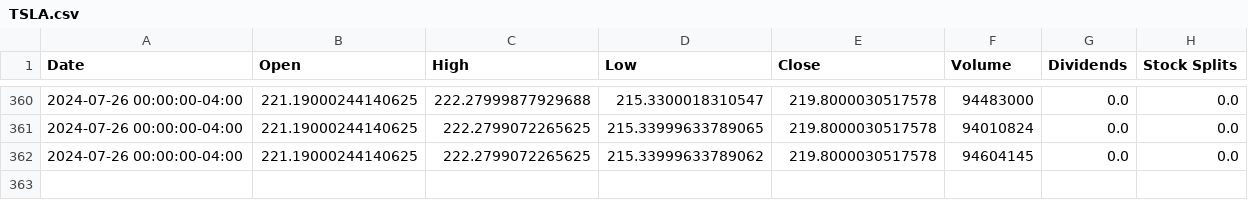
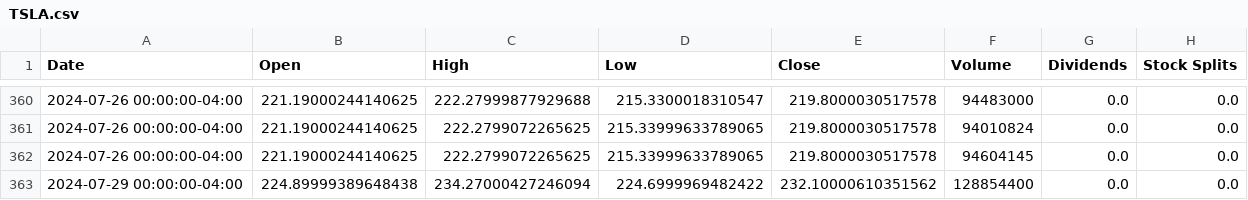
Before and after one commit to saisandeep97/StockForecastSentimentEndtoEnd, a CSV file: stock_data/TSLA.csv, drawn as a sheet; only a part is shown, gaps mark what is left out.

Commit message:
Update stock and news data

```diff
--- a/stock_data/TSLA.csv
+++ b/stock_data/TSLA.csv
@@ -361,2 +361,3 @@ Date,Open,High,Low,Close,Volume,Dividends,Stock Splits
 2024-07-26 00:00:00-04:00,221.19000244140625,222.2799072265625,215.33999633789065,219.8000030517578,94010824,0.0,0.0
-2024-07-26 00:00:00-04:00,221.19000244140625,222.2799072265625,215.33999633789062,219.8000030517578,94604145,0.0,0.0
+2024-07-26 00:00:00-04:00,221.19000244140625,222.2799072265625,215.33999633789065,219.8000030517578,94604145,0.0,0.0
+2024-07-29 00:00:00-04:00,224.89999389648438,234.27000427246094,224.6999969482422,232.10000610351562,128854400,0.0,0.0
```
Also changed, not shown: stock_data/AAPL.csv, stock_data/AMZN.csv, 2 other files.
